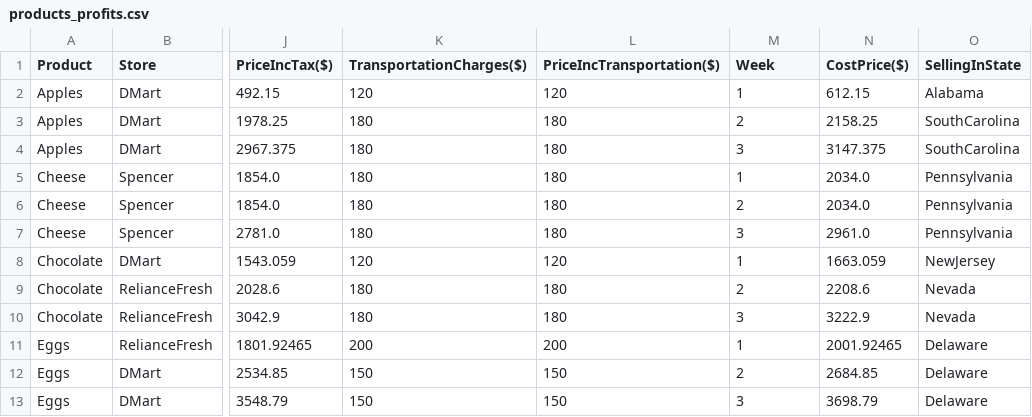
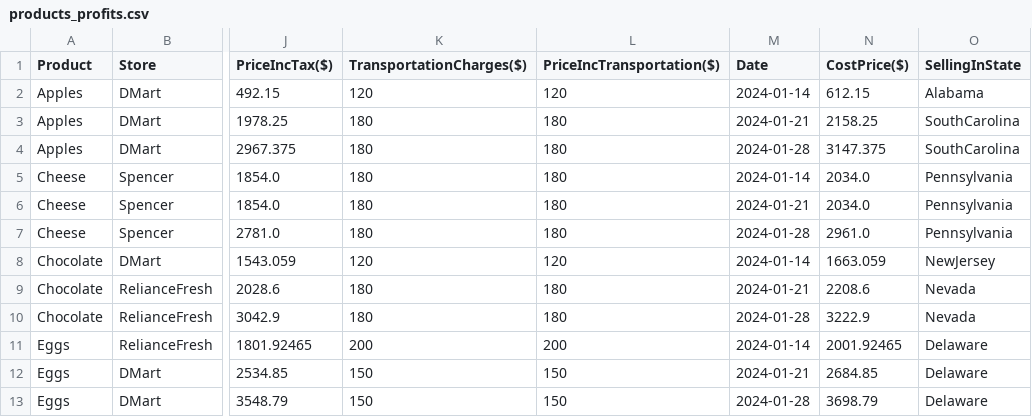
Before and after one commit to arjunmanikandan/supermarket-analytics, a CSV file: products_profits.csv, drawn as a sheet; only a part is shown, gaps mark what is left out; the diff names each change by its address in the sheet, - before the commit and + after, or states it on an @@ line.

```diff
--- a/products_profits.csv
+++ b/products_profits.csv
-M1: Week
+M1: Date
-M2 (Date): 1
+M2 (Date): 2024-01-14
-M3 (Date): 2
+M3 (Date): 2024-01-21
-M4 (Date): 3
+M4 (Date): 2024-01-28
-M5 (Date): 1
+M5 (Date): 2024-01-14
-M6 (Date): 2
+M6 (Date): 2024-01-21
-M7 (Date): 3
+M7 (Date): 2024-01-28
-M8 (Date): 1
+M8 (Date): 2024-01-14
-M9 (Date): 2
+M9 (Date): 2024-01-21
-M10 (Date): 3
+M10 (Date): 2024-01-28
-M11 (Date): 1
+M11 (Date): 2024-01-14
-M12 (Date): 2
+M12 (Date): 2024-01-21
-M13 (Date): 3
+M13 (Date): 2024-01-28
```
Also changed, not shown: buying_prices.csv, selling_prices.csv, 2 other files.
